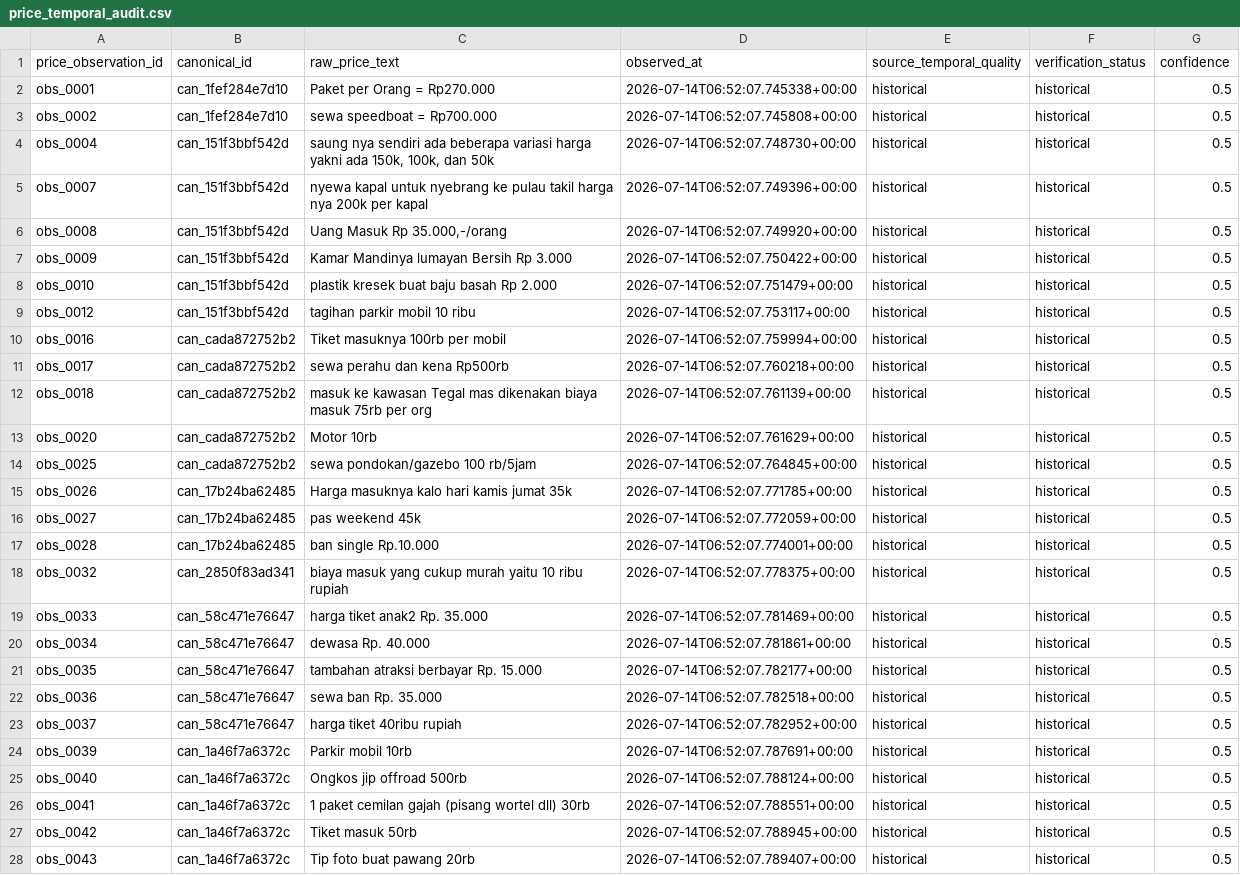
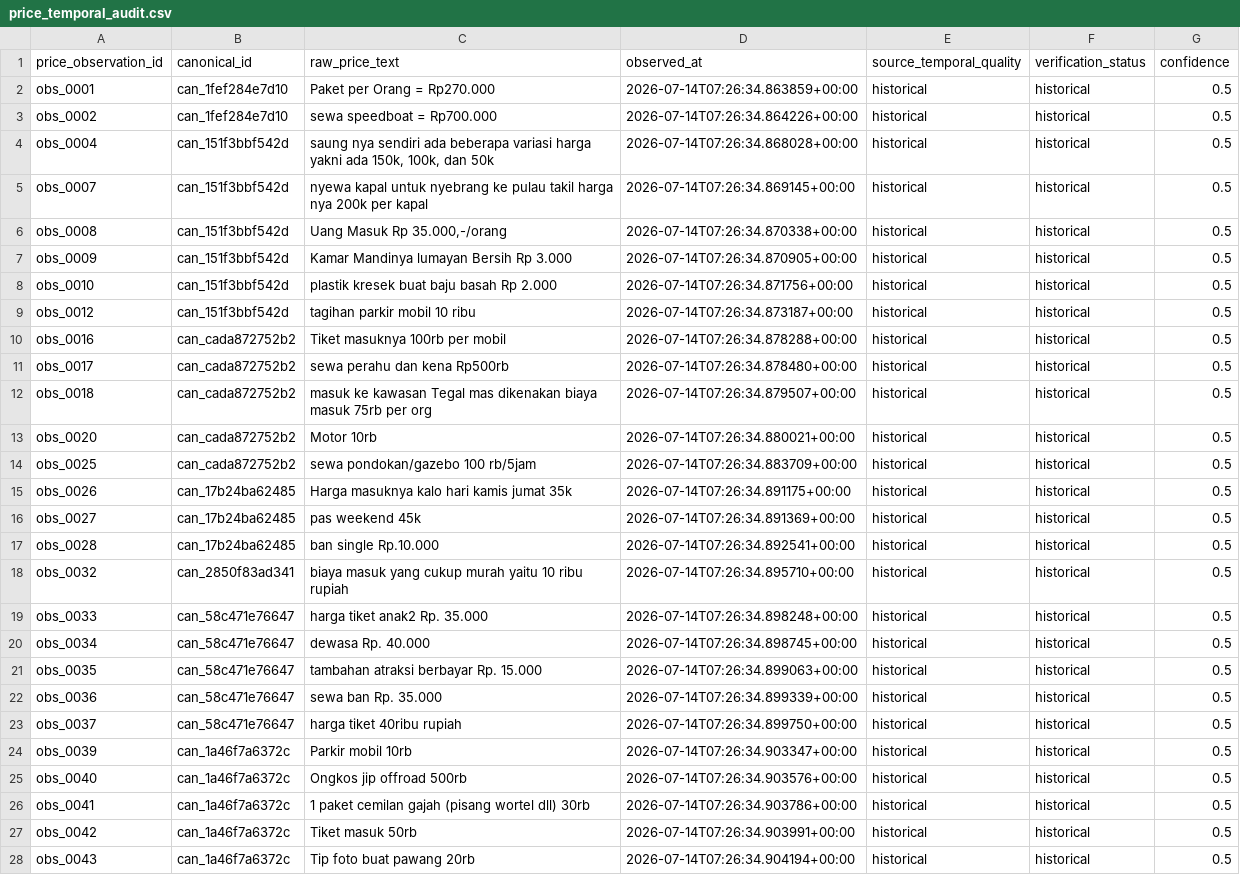
Before and after one commit to RahmatHadinata23758051/RekomendasiWisata, a CSV file: Scraping/reports/price_temporal_audit.csv, drawn as a sheet; only a part is shown; the diff covers the shown part only; the diff names each change by its address in the sheet, - before the commit and + after, or states it on an @@ line.

```diff
--- a/Scraping/reports/price_temporal_audit.csv
+++ b/Scraping/reports/price_temporal_audit.csv
-D2 (observed_at): 2026-07-14T06:52:07.745338+00:00
+D2 (observed_at): 2026-07-14T07:26:34.863859+00:00
-D3 (observed_at): 2026-07-14T06:52:07.745808+00:00
+D3 (observed_at): 2026-07-14T07:26:34.864226+00:00
-D4 (observed_at): 2026-07-14T06:52:07.748730+00:00
+D4 (observed_at): 2026-07-14T07:26:34.868028+00:00
-D5 (observed_at): 2026-07-14T06:52:07.749396+00:00
+D5 (observed_at): 2026-07-14T07:26:34.869145+00:00
-D6 (observed_at): 2026-07-14T06:52:07.749920+00:00
+D6 (observed_at): 2026-07-14T07:26:34.870338+00:00
-D7 (observed_at): 2026-07-14T06:52:07.750422+00:00
+D7 (observed_at): 2026-07-14T07:26:34.870905+00:00
-D8 (observed_at): 2026-07-14T06:52:07.751479+00:00
+D8 (observed_at): 2026-07-14T07:26:34.871756+00:00
-D9 (observed_at): 2026-07-14T06:52:07.753117+00:00
+D9 (observed_at): 2026-07-14T07:26:34.873187+00:00
-D10 (observed_at): 2026-07-14T06:52:07.759994+00:00
+D10 (observed_at): 2026-07-14T07:26:34.878288+00:00
-D11 (observed_at): 2026-07-14T06:52:07.760218+00:00
+D11 (observed_at): 2026-07-14T07:26:34.878480+00:00
-D12 (observed_at): 2026-07-14T06:52:07.761139+00:00
+D12 (observed_at): 2026-07-14T07:26:34.879507+00:00
-D13 (observed_at): 2026-07-14T06:52:07.761629+00:00
+D13 (observed_at): 2026-07-14T07:26:34.880021+00:00
-D14 (observed_at): 2026-07-14T06:52:07.764845+00:00
+D14 (observed_at): 2026-07-14T07:26:34.883709+00:00
-D15 (observed_at): 2026-07-14T06:52:07.771785+00:00
+D15 (observed_at): 2026-07-14T07:26:34.891175+00:00
-D16 (observed_at): 2026-07-14T06:52:07.772059+00:00
+D16 (observed_at): 2026-07-14T07:26:34.891369+00:00
-D17 (observed_at): 2026-07-14T06:52:07.774001+00:00
+D17 (observed_at): 2026-07-14T07:26:34.892541+00:00
-D18 (observed_at): 2026-07-14T06:52:07.778375+00:00
+D18 (observed_at): 2026-07-14T07:26:34.895710+00:00
-D19 (observed_at): 2026-07-14T06:52:07.781469+00:00
+D19 (observed_at): 2026-07-14T07:26:34.898248+00:00
-D20 (observed_at): 2026-07-14T06:52:07.781861+00:00
+D20 (observed_at): 2026-07-14T07:26:34.898745+00:00
-D21 (observed_at): 2026-07-14T06:52:07.782177+00:00
+D21 (observed_at): 2026-07-14T07:26:34.899063+00:00
-D22 (observed_at): 2026-07-14T06:52:07.782518+00:00
+D22 (observed_at): 2026-07-14T07:26:34.899339+00:00
-D23 (observed_at): 2026-07-14T06:52:07.782952+00:00
+D23 (observed_at): 2026-07-14T07:26:34.899750+00:00
-D24 (observed_at): 2026-07-14T06:52:07.787691+00:00
+D24 (observed_at): 2026-07-14T07:26:34.903347+00:00
-D25 (observed_at): 2026-07-14T06:52:07.788124+00:00
+D25 (observed_at): 2026-07-14T07:26:34.903576+00:00
-D26 (observed_at): 2026-07-14T06:52:07.788551+00:00
+D26 (observed_at): 2026-07-14T07:26:34.903786+00:00
-D27 (observed_at): 2026-07-14T06:52:07.788945+00:00
+D27 (observed_at): 2026-07-14T07:26:34.903991+00:00
-D28 (observed_at): 2026-07-14T06:52:07.789407+00:00
+D28 (observed_at): 2026-07-14T07:26:34.904194+00:00
```
Also changed, not shown: 5 edited cells elsewhere in this file, Scraping/reports/price_research_conflicts.csv, Scraping/reports/price_research_coverage.csv, 24 other files.
